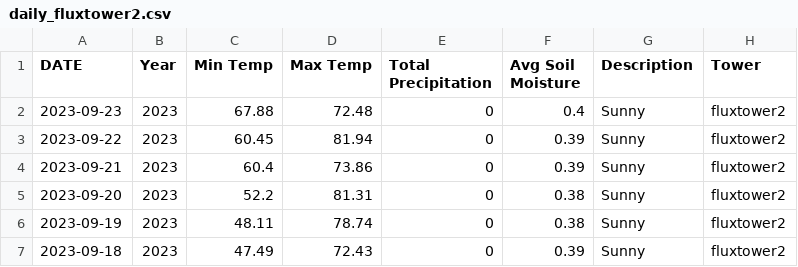
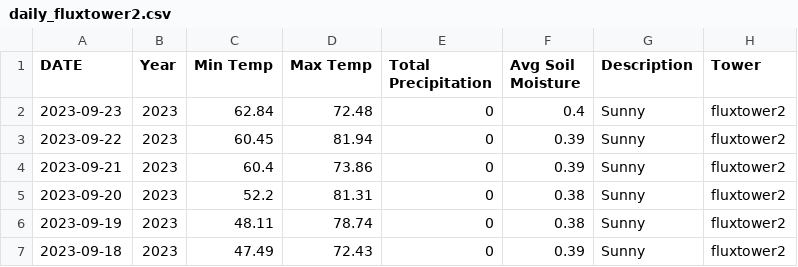
Before and after one commit to kesondrakey/kesondrakey.github.io, a CSV file: files/daily_fluxtower2.csv, drawn as a sheet; only a part is shown.

```diff
--- a/files/daily_fluxtower2.csv
+++ b/files/daily_fluxtower2.csv
@@ -1,3 +1,3 @@
 DATE,Year,Min Temp,Max Temp,Total Precipitation,Avg Soil Moisture,Description,Tower
-2023-09-23,2023,67.88,72.48,0,0.4,Sunny,fluxtower2
+2023-09-23,2023,62.84,72.48,0,0.4,Sunny,fluxtower2
 2023-09-22,2023,60.45,81.94,0,0.39,Sunny,fluxtower2
```
Also changed, not shown: 53 other files.
